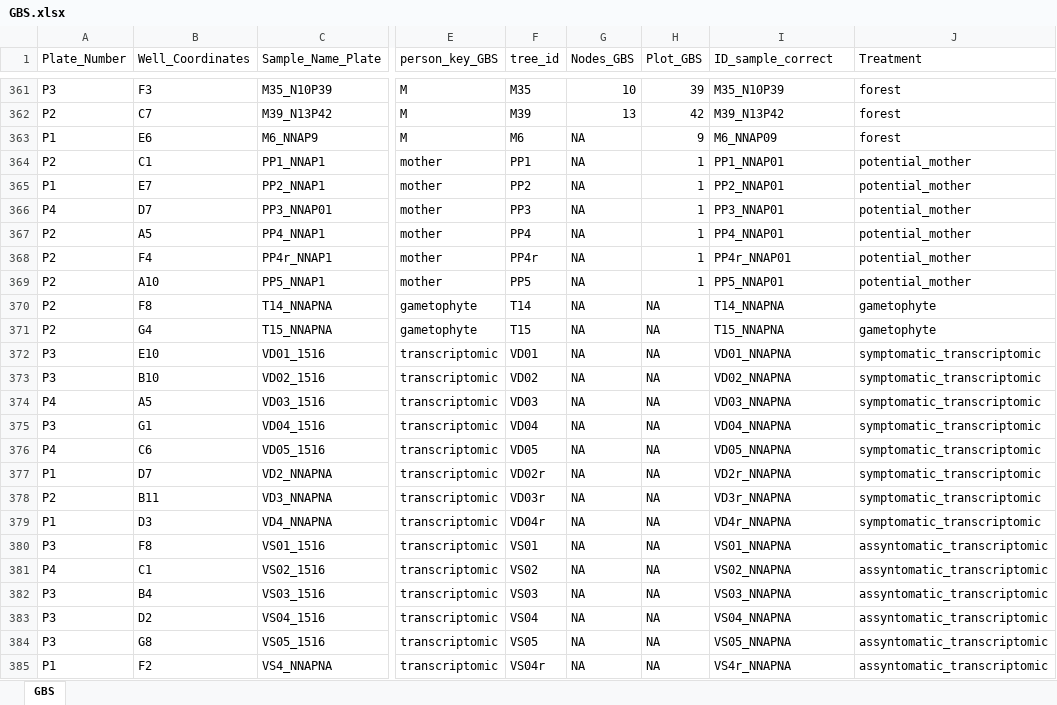
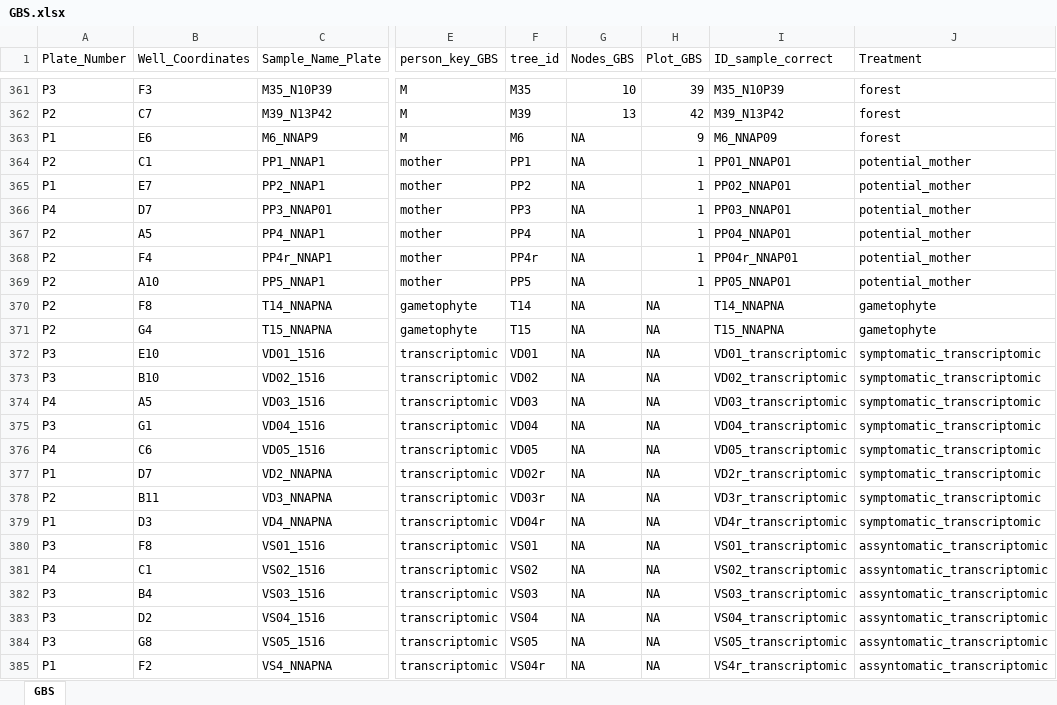
Before and after one commit to VeroIarrachtai/Infraespecific_Variation, an Excel workbook: metadata/GBS.xlsx, sheet GBS, drawn as a sheet; only a part is shown, gaps mark what is left out; values as stored, in another font and other column widths than the file's, no borders; the diff names each change by its address in the sheet, - before the commit and + after, or states it on an @@ line.

```diff
--- a/metadata/GBS.xlsx (sheet GBS)
+++ b/metadata/GBS.xlsx (sheet GBS)
-I364 (ID_sample_correct): PP1_NNAP01
+I364 (ID_sample_correct): PP01_NNAP01
-I365 (ID_sample_correct): PP2_NNAP01
+I365 (ID_sample_correct): PP02_NNAP01
-I366 (ID_sample_correct): PP3_NNAP01
+I366 (ID_sample_correct): PP03_NNAP01
-I367 (ID_sample_correct): PP4_NNAP01
+I367 (ID_sample_correct): PP04_NNAP01
-I368 (ID_sample_correct): PP4r_NNAP01
+I368 (ID_sample_correct): PP04r_NNAP01
-I369 (ID_sample_correct): PP5_NNAP01
+I369 (ID_sample_correct): PP05_NNAP01
-I372 (ID_sample_correct): VD01_NNAPNA
+I372 (ID_sample_correct): VD01_transcriptomic
-I373 (ID_sample_correct): VD02_NNAPNA
+I373 (ID_sample_correct): VD02_transcriptomic
-I374 (ID_sample_correct): VD03_NNAPNA
+I374 (ID_sample_correct): VD03_transcriptomic
-I375 (ID_sample_correct): VD04_NNAPNA
+I375 (ID_sample_correct): VD04_transcriptomic
-I376 (ID_sample_correct): VD05_NNAPNA
+I376 (ID_sample_correct): VD05_transcriptomic
-I377 (ID_sample_correct): VD2r_NNAPNA
+I377 (ID_sample_correct): VD2r_transcriptomic
-I378 (ID_sample_correct): VD3r_NNAPNA
+I378 (ID_sample_correct): VD3r_transcriptomic
-I379 (ID_sample_correct): VD4r_NNAPNA
+I379 (ID_sample_correct): VD4r_transcriptomic
-I380 (ID_sample_correct): VS01_NNAPNA
+I380 (ID_sample_correct): VS01_transcriptomic
-I381 (ID_sample_correct): VS02_NNAPNA
+I381 (ID_sample_correct): VS02_transcriptomic
-I382 (ID_sample_correct): VS03_NNAPNA
+I382 (ID_sample_correct): VS03_transcriptomic
-I383 (ID_sample_correct): VS04_NNAPNA
+I383 (ID_sample_correct): VS04_transcriptomic
-I384 (ID_sample_correct): VS05_NNAPNA
+I384 (ID_sample_correct): VS05_transcriptomic
-I385 (ID_sample_correct): VS4r_NNAPNA
+I385 (ID_sample_correct): VS4r_transcriptomic
```
Also changed, not shown: 3 other files.
